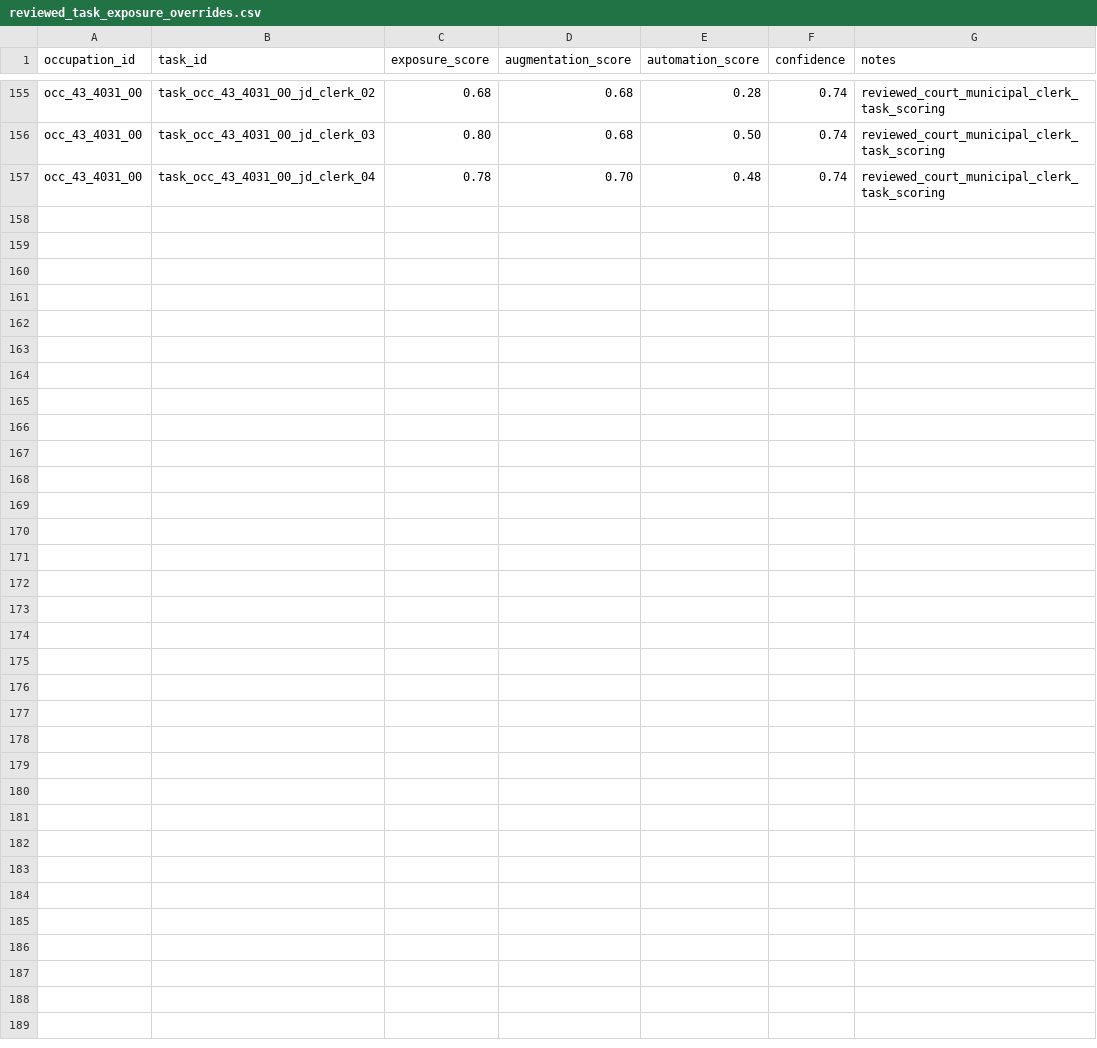
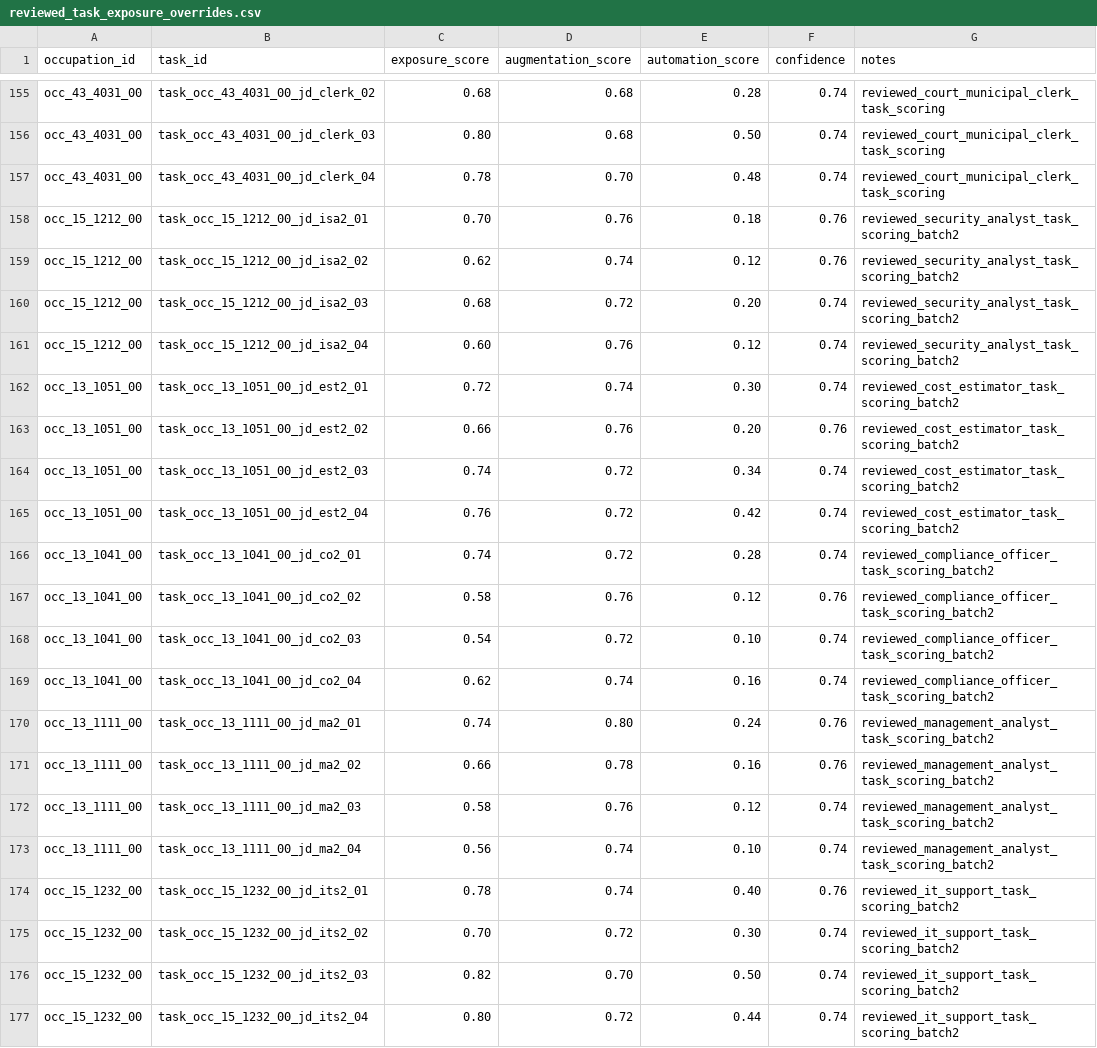
Before and after one commit to wrenthejewels/DLYJ, a CSV file: data/metadata/reviewed_task_exposure_overrides.csv, drawn as a sheet; only a part is shown, gaps mark what is left out; the diff names each change by its address in the sheet, - before the commit and + after, or states it on an @@ line.

```diff
--- a/data/metadata/reviewed_task_exposure_overrides.csv
+++ b/data/metadata/reviewed_task_exposure_overrides.csv
+row 158: occ_15_1212_00 | task_occ_15_1212_00_jd_isa2_01 | 0.70 | 0.76 | 0.18 | 0.76 | reviewed_security_analyst_task_scoring_batch2
+row 159: occ_15_1212_00 | task_occ_15_1212_00_jd_isa2_02 | 0.62 | 0.74 | 0.12 | 0.76 | reviewed_security_analyst_task_scoring_batch2
+row 160: occ_15_1212_00 | task_occ_15_1212_00_jd_isa2_03 | 0.68 | 0.72 | 0.20 | 0.74 | reviewed_security_analyst_task_scoring_batch2
+row 161: occ_15_1212_00 | task_occ_15_1212_00_jd_isa2_04 | 0.60 | 0.76 | 0.12 | 0.74 | reviewed_security_analyst_task_scoring_batch2
+row 162: occ_13_1051_00 | task_occ_13_1051_00_jd_est2_01 | 0.72 | 0.74 | 0.30 | 0.74 | reviewed_cost_estimator_task_scoring_batch2
+row 163: occ_13_1051_00 | task_occ_13_1051_00_jd_est2_02 | 0.66 | 0.76 | 0.20 | 0.76 | reviewed_cost_estimator_task_scoring_batch2
+row 164: occ_13_1051_00 | task_occ_13_1051_00_jd_est2_03 | 0.74 | 0.72 | 0.34 | 0.74 | reviewed_cost_estimator_task_scoring_batch2
+row 165: occ_13_1051_00 | task_occ_13_1051_00_jd_est2_04 | 0.76 | 0.72 | 0.42 | 0.74 | reviewed_cost_estimator_task_scoring_batch2
+row 166: occ_13_1041_00 | task_occ_13_1041_00_jd_co2_01 | 0.74 | 0.72 | 0.28 | 0.74 | reviewed_compliance_officer_task_scoring_batch2
+row 167: occ_13_1041_00 | task_occ_13_1041_00_jd_co2_02 | 0.58 | 0.76 | 0.12 | 0.76 | reviewed_compliance_officer_task_scoring_batch2
+row 168: occ_13_1041_00 | task_occ_13_1041_00_jd_co2_03 | 0.54 | 0.72 | 0.10 | 0.74 | reviewed_compliance_officer_task_scoring_batch2
+row 169: occ_13_1041_00 | task_occ_13_1041_00_jd_co2_04 | 0.62 | 0.74 | 0.16 | 0.74 | reviewed_compliance_officer_task_scoring_batch2
+row 170: occ_13_1111_00 | task_occ_13_1111_00_jd_ma2_01 | 0.74 | 0.80 | 0.24 | 0.76 | reviewed_management_analyst_task_scoring_batch2
+row 171: occ_13_1111_00 | task_occ_13_1111_00_jd_ma2_02 | 0.66 | 0.78 | 0.16 | 0.76 | reviewed_management_analyst_task_scoring_batch2
+row 172: occ_13_1111_00 | task_occ_13_1111_00_jd_ma2_03 | 0.58 | 0.76 | 0.12 | 0.74 | reviewed_management_analyst_task_scoring_batch2
+row 173: occ_13_1111_00 | task_occ_13_1111_00_jd_ma2_04 | 0.56 | 0.74 | 0.10 | 0.74 | reviewed_management_analyst_task_scoring_batch2
+row 174: occ_15_1232_00 | task_occ_15_1232_00_jd_its2_01 | 0.78 | 0.74 | 0.40 | 0.76 | reviewed_it_support_task_scoring_batch2
+row 175: occ_15_1232_00 | task_occ_15_1232_00_jd_its2_02 | 0.70 | 0.72 | 0.30 | 0.74 | reviewed_it_support_task_scoring_batch2
+row 176: occ_15_1232_00 | task_occ_15_1232_00_jd_its2_03 | 0.82 | 0.70 | 0.50 | 0.74 | reviewed_it_support_task_scoring_batch2
+row 177: occ_15_1232_00 | task_occ_15_1232_00_jd_its2_04 | 0.80 | 0.72 | 0.44 | 0.74 | reviewed_it_support_task_scoring_batch2
```
Also changed, not shown: data/metadata/job_description_review_sources.csv, data/normalized/occupation_role_explanations.csv, 11 other files.
